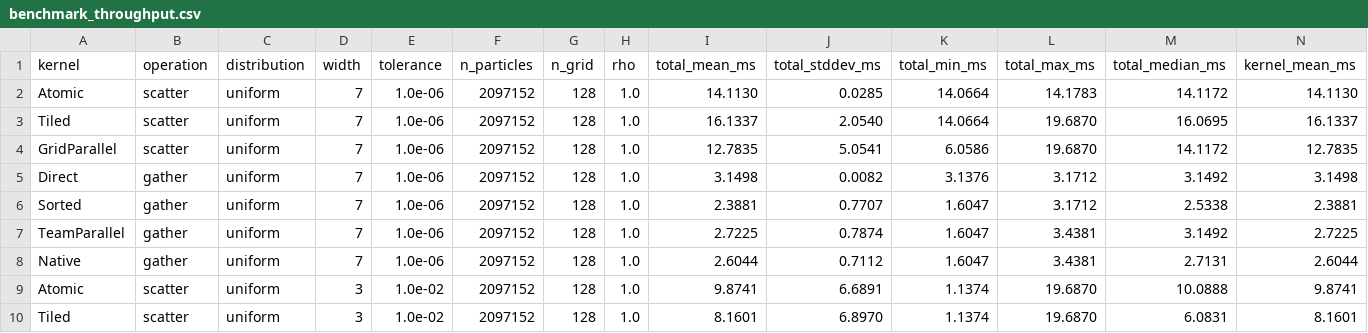
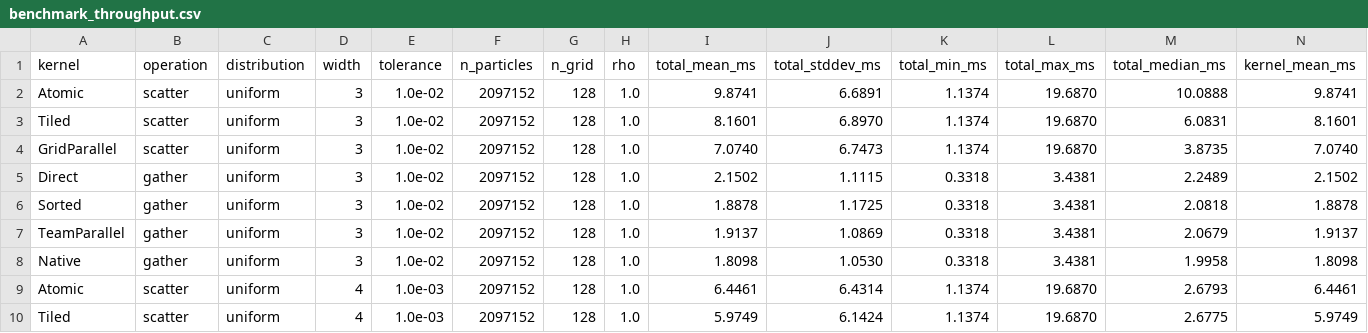
Before and after one commit to IPPL-framework/ippl, a CSV file: results/single_node/kernels_128_alps_rho1/benchmark_throughput.csv, drawn as a sheet; only a part is shown; the shorter side is filled out with more unchanged rows; rows hold the shown columns only; the diff names each change by its address in the sheet, - before the commit and + after, or states it on an @@ line.

```diff
--- a/results/single_node/kernels_128_alps_rho1/benchmark_throughput.csv
+++ b/results/single_node/kernels_128_alps_rho1/benchmark_throughput.csv
-row 2: Atomic | scatter | uniform | 7 | 1.0e-06 | 2097152 | 128 | 1.0 | 14.1130 | 0.0285 | 14.0664 | 14.1783 | 14.1172 | 14.1130
-row 3: Tiled | scatter | uniform | 7 | 1.0e-06 | 2097152 | 128 | 1.0 | 16.1337 | 2.0540 | 14.0664 | 19.6870 | 16.0695 | 16.1337
-row 4: GridParallel | scatter | uniform | 7 | 1.0e-06 | 2097152 | 128 | 1.0 | 12.7835 | 5.0541 | 6.0586 | 19.6870 | 14.1172 | 12.7835
-row 5: Direct | gather | uniform | 7 | 1.0e-06 | 2097152 | 128 | 1.0 | 3.1498 | 0.0082 | 3.1376 | 3.1712 | 3.1492 | 3.1498
-row 6: Sorted | gather | uniform | 7 | 1.0e-06 | 2097152 | 128 | 1.0 | 2.3881 | 0.7707 | 1.6047 | 3.1712 | 2.5338 | 2.3881
-row 7: TeamParallel | gather | uniform | 7 | 1.0e-06 | 2097152 | 128 | 1.0 | 2.7225 | 0.7874 | 1.6047 | 3.4381 | 3.1492 | 2.7225
-row 8: Native | gather | uniform | 7 | 1.0e-06 | 2097152 | 128 | 1.0 | 2.6044 | 0.7112 | 1.6047 | 3.4381 | 2.7131 | 2.6044
```
Also changed, not shown: results/single_node/kernels_128_alps_tile3/benchmark_throughput.csv, 7 other files.
